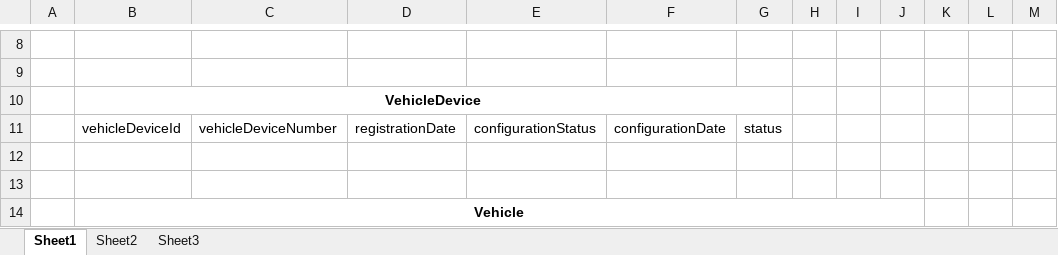
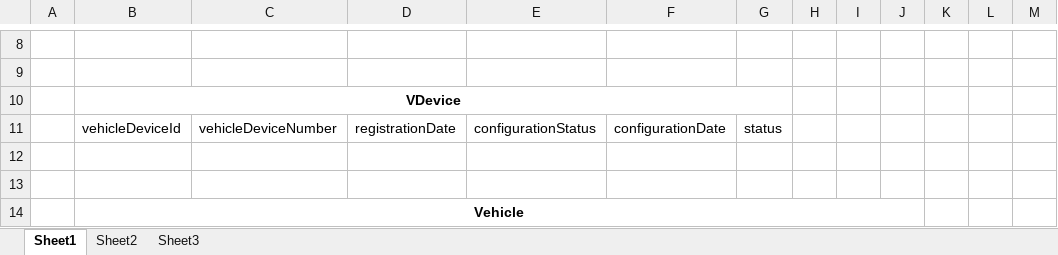
Before and after one commit to C-HS/communicator, an Excel workbook: database/Structure.xlsx, sheet Sheet1, drawn as a sheet; only a part is shown, gaps mark what is left out; values as stored, in another font and other column widths than the file's, no borders; the diff names each change by its address in the sheet, - before the commit and + after, or states it on an @@ line.

```diff
--- a/database/Structure.xlsx (sheet Sheet1)
+++ b/database/Structure.xlsx (sheet Sheet1)
-B10: VehicleDevice
+B10: VDevice
```
Also changed, not shown: sheet Sheet2.
